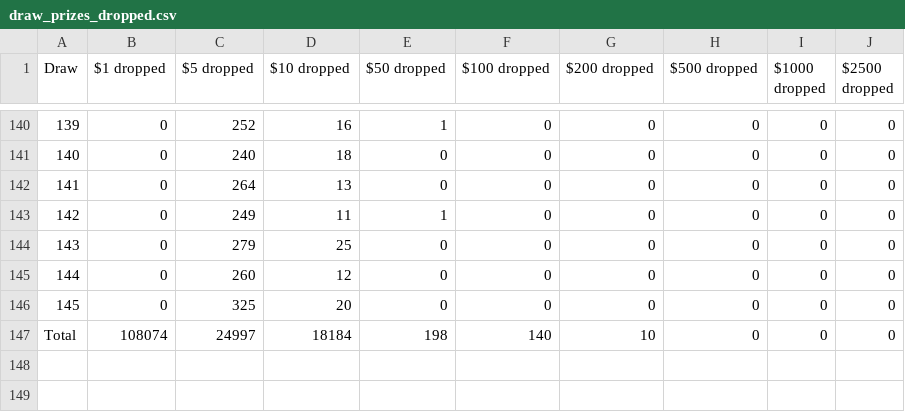
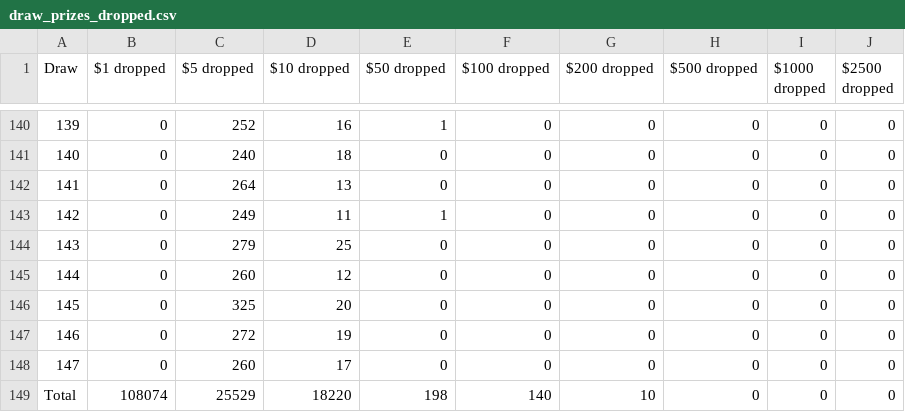
Before and after one commit to drcpu-github/pooltogether-v4-brownie, a CSV file: data/draw_prizes_dropped.csv, drawn as a sheet; only a part is shown, gaps mark what is left out.

```diff
--- a/data/draw_prizes_dropped.csv
+++ b/data/draw_prizes_dropped.csv
@@ -146,2 +146,4 @@ Draw,$1 dropped,$5 dropped,$10 dropped,$50 dropped,$100 dropped,$200 dropped,$50
 145,0,325,20,0,0,0,0,0,0
-Total,108074,24997,18184,198,140,10,0,0,0
+146,0,272,19,0,0,0,0,0,0
+147,0,260,17,0,0,0,0,0,0
+Total,108074,25529,18220,198,140,10,0,0,0
```
Also changed, not shown: data/draw_amounts.csv, data/draw_prizes_claimable.csv, 4 other files.
